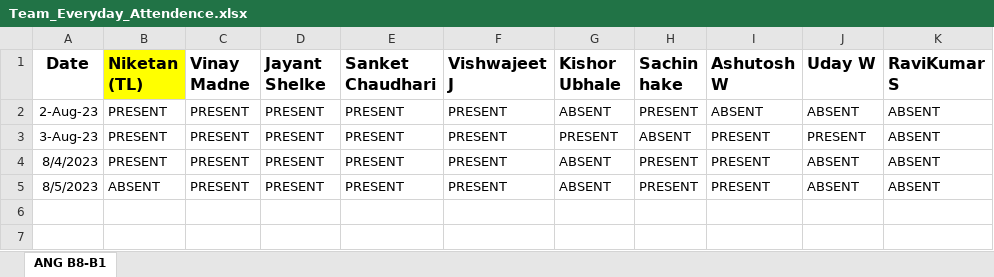
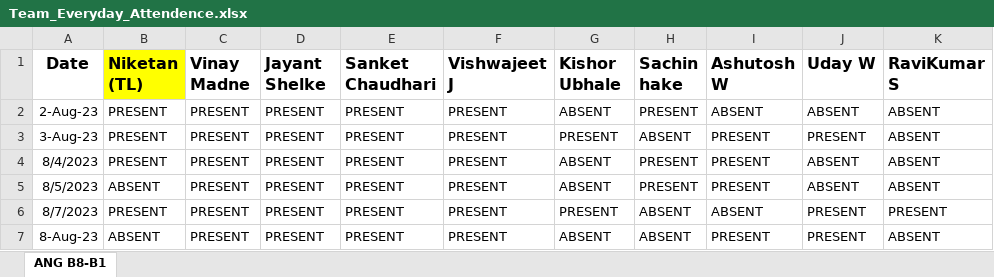
Before and after one commit to NiketanThombare/JS-learning, an Excel workbook: Team_Everyday_Attendence.xlsx, sheet ANG B8-B1, drawn as a sheet; values as stored, in another font and other column widths than the file's, no borders; the diff names each change by its address in the sheet, - before the commit and + after, or states it on an @@ line.

Commit message:
team attendance-B8-B1-08-Aug-23
team attendance-B8-B1-08-Aug-23

```diff
--- a/Team_Everyday_Attendence.xlsx (sheet ANG B8-B1)
+++ b/Team_Everyday_Attendence.xlsx (sheet ANG B8-B1)
+row 6: 8/7/2023 | PRESENT | PRESENT | PRESENT | PRESENT | PRESENT | PRESENT | ABSENT | ABSENT | PRESENT | PRESENT
+row 7: 8-Aug-23 | ABSENT | PRESENT | PRESENT | PRESENT | PRESENT | ABSENT | ABSENT | PRESENT | PRESENT | ABSENT
```
